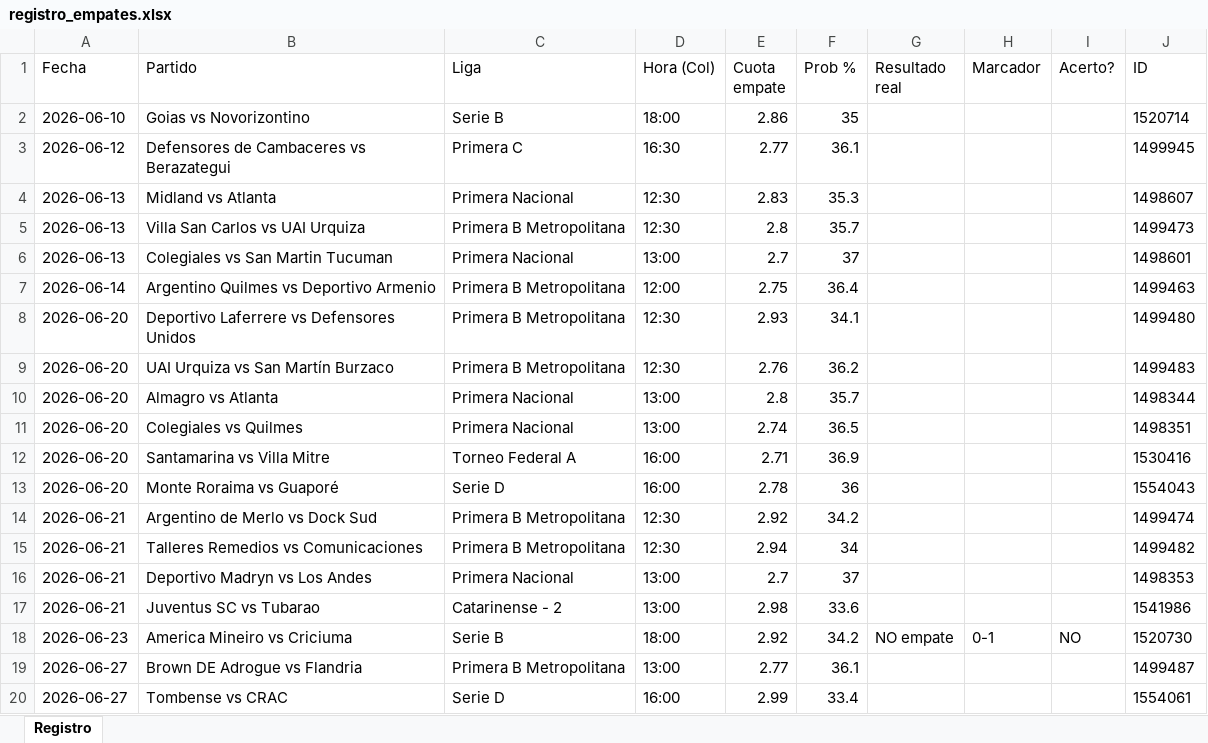
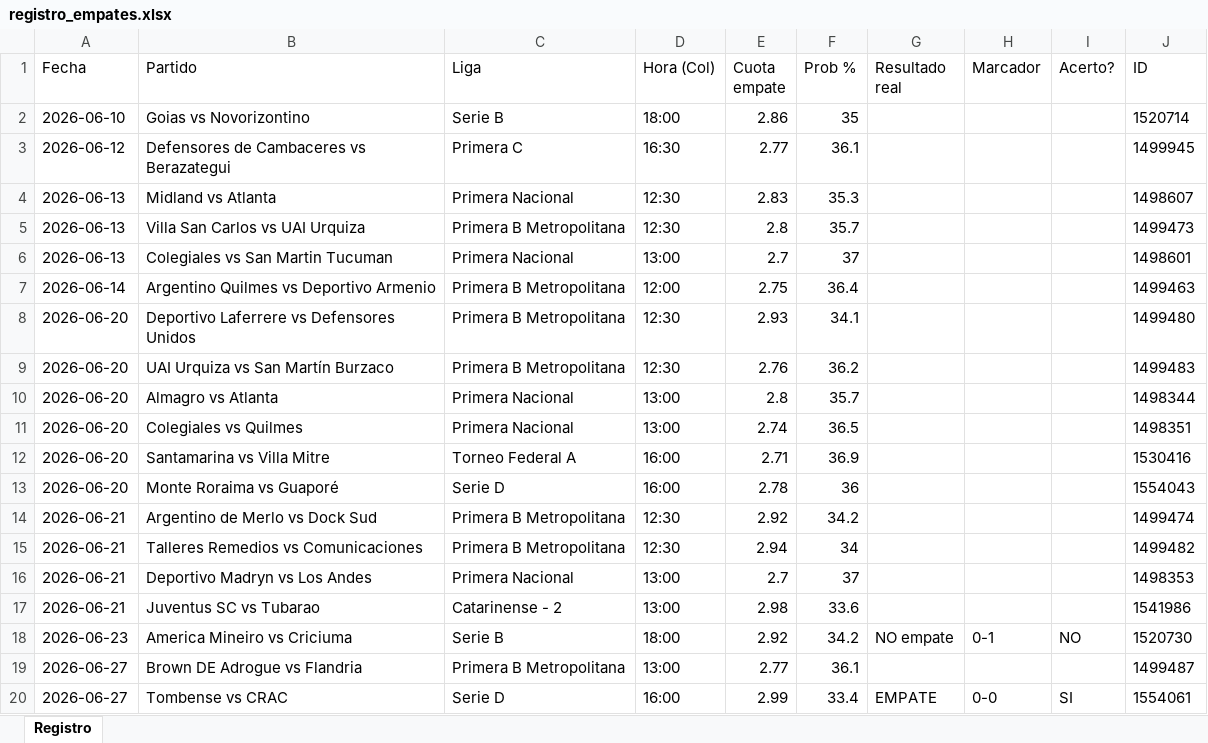
Before and after one commit to locus3000-cmyk/bot-empates, an Excel workbook: registro_empates.xlsx, sheet Registro, drawn as a sheet; values as stored, in another font and other column widths than the file's, no borders; the diff names each change by its address in the sheet, - before the commit and + after, or states it on an @@ line.

Commit message:
Actualizar agenda y registro

```diff
--- a/registro_empates.xlsx (sheet Registro)
+++ b/registro_empates.xlsx (sheet Registro)
-G20 (Resultado real): (empty)
+G20 (Resultado real): EMPATE
-H20 (Marcador): (empty)
+H20 (Marcador): 0-0
-I20 (Acerto?): (empty)
+I20 (Acerto?): SI
```
Also changed, not shown: 1 other file.
